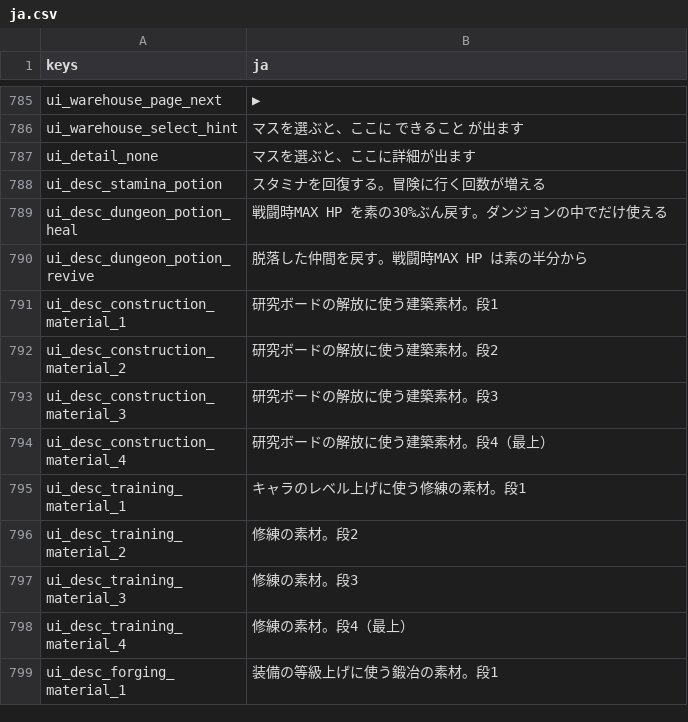
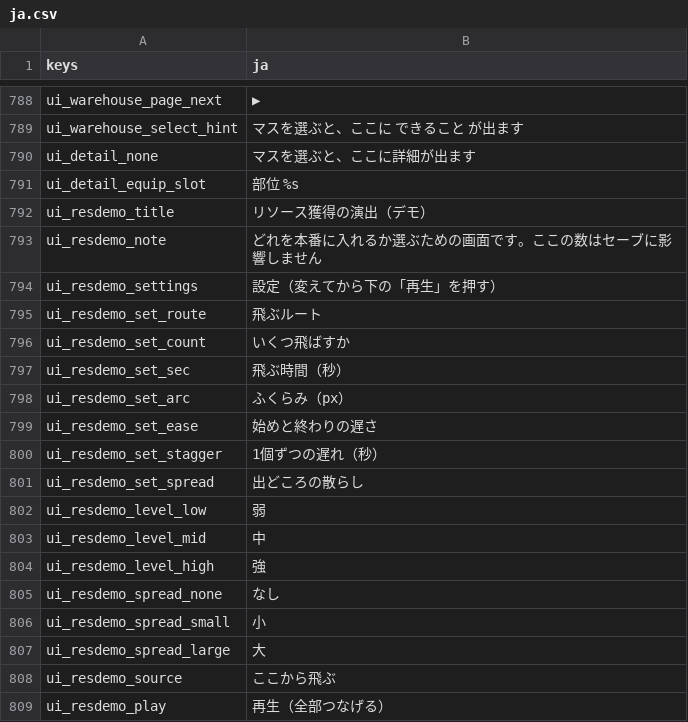
Before and after one commit to darkouji0105/pomodoro-heroes, a CSV file: localization/ja.csv, drawn as a sheet; only a part is shown, gaps mark what is left out; the shorter side is filled out with more unchanged rows; the diff covers the shown part only; the diff names each change by its address in the sheet, - before the commit and + after, or states it on an @@ line.

```diff
--- a/localization/ja.csv
+++ b/localization/ja.csv
+row 791: ui_detail_equip_slot | 部位 %s
+row 792: ui_resdemo_title | リソース獲得の演出（デモ）
+row 793: ui_resdemo_note | どれを本番に入れるか選ぶための画面です。ここの数はセーブに影響しません
+row 794: ui_resdemo_settings | 設定（変えてから下の「再生」を押す）
+row 795: ui_resdemo_set_route | 飛ぶルート
+row 796: ui_resdemo_set_count | いくつ飛ばすか
+row 797: ui_resdemo_set_sec | 飛ぶ時間（秒）
+row 798: ui_resdemo_set_arc | ふくらみ（px）
+row 799: ui_resdemo_set_ease | 始めと終わりの遅さ
+row 800: ui_resdemo_set_stagger | 1個ずつの遅れ（秒）
+row 801: ui_resdemo_set_spread | 出どころの散らし
+row 802: ui_resdemo_level_low | 弱
+row 803: ui_resdemo_level_mid | 中
+row 804: ui_resdemo_level_high | 強
+row 805: ui_resdemo_spread_none | なし
+row 806: ui_resdemo_spread_small | 小
+row 807: ui_resdemo_spread_large | 大
+row 808: ui_resdemo_source | ここから飛ぶ
+row 809: ui_resdemo_play | 再生（全部つなげる）
```
Also changed, not shown: 15 added rows and 103 edited cells elsewhere in this file, 22 other files.
